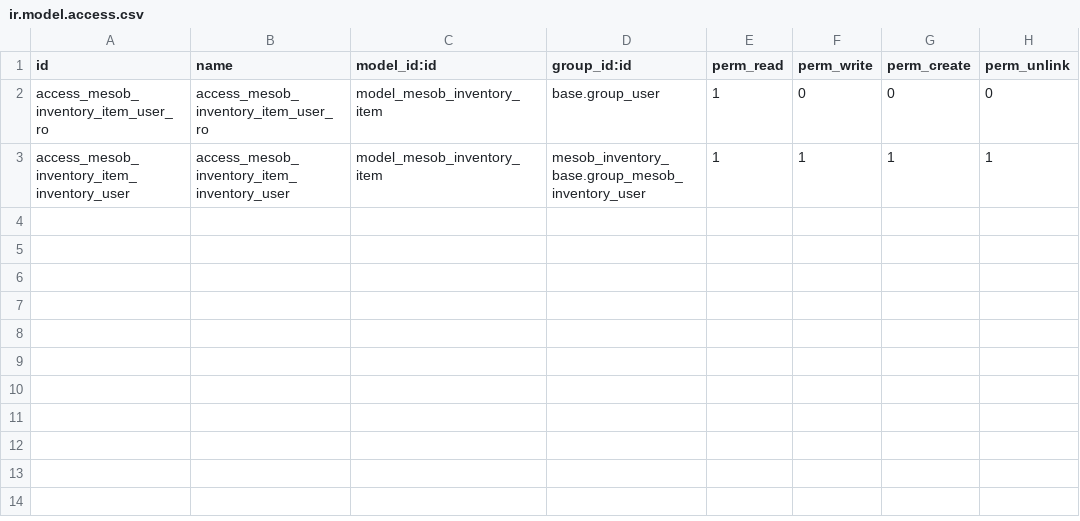
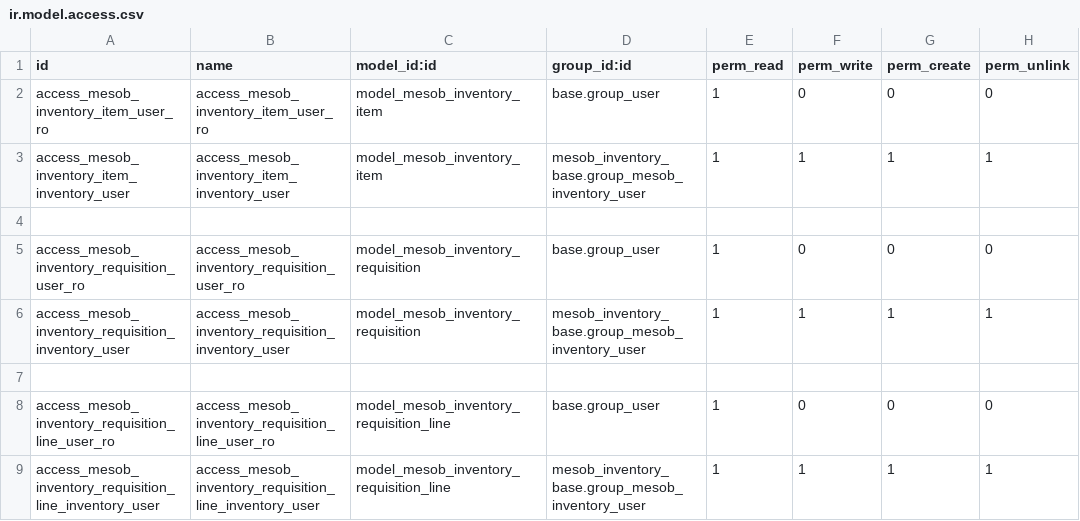
Before and after one commit to naol456/Mesob-Inventory-Management-System, a CSV file: addons/mesob_inventory_base/security/ir.model.access.csv, drawn as a sheet; the diff names each change by its address in the sheet, - before the commit and + after, or states it on an @@ line.

Commit message:
[DOCS] Model 20 stores requisition

```diff
--- a/addons/mesob_inventory_base/security/ir.model.access.csv
+++ b/addons/mesob_inventory_base/security/ir.model.access.csv
+row 4: (empty)
+row 5: access_mesob_inventory_requisition_user_ro | access_mesob_inventory_requisition_user_ro | model_mesob_inventory_requisition | base.group_user | 1 | 0 | 0 | 0
+row 6: access_mesob_inventory_requisition_inventory_user | access_mesob_inventory_requisition_inventory_user | model_mesob_inventory_requisition | mesob_inventory_base.group_mesob_inventory_user | 1 | 1 | 1 | 1
+row 7: (empty)
+row 8: access_mesob_inventory_requisition_line_user_ro | access_mesob_inventory_requisition_line_user_ro | model_mesob_inventory_requisition_line | base.group_user | 1 | 0 | 0 | 0
+row 9: access_mesob_inventory_requisition_line_inventory_user | access_mesob_inventory_requisition_line_inventory_user | model_mesob_inventory_requisition_line | mesob_inventory_base.group_mesob_inventory_user | 1 | 1 | 1 | 1
```
Also changed, not shown: 6 other files.
